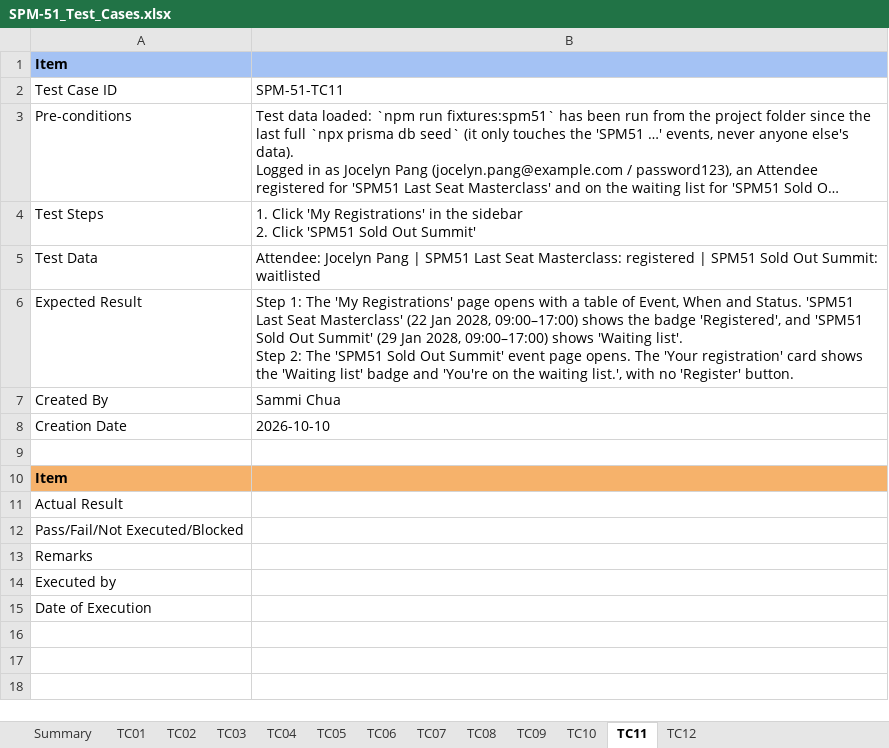
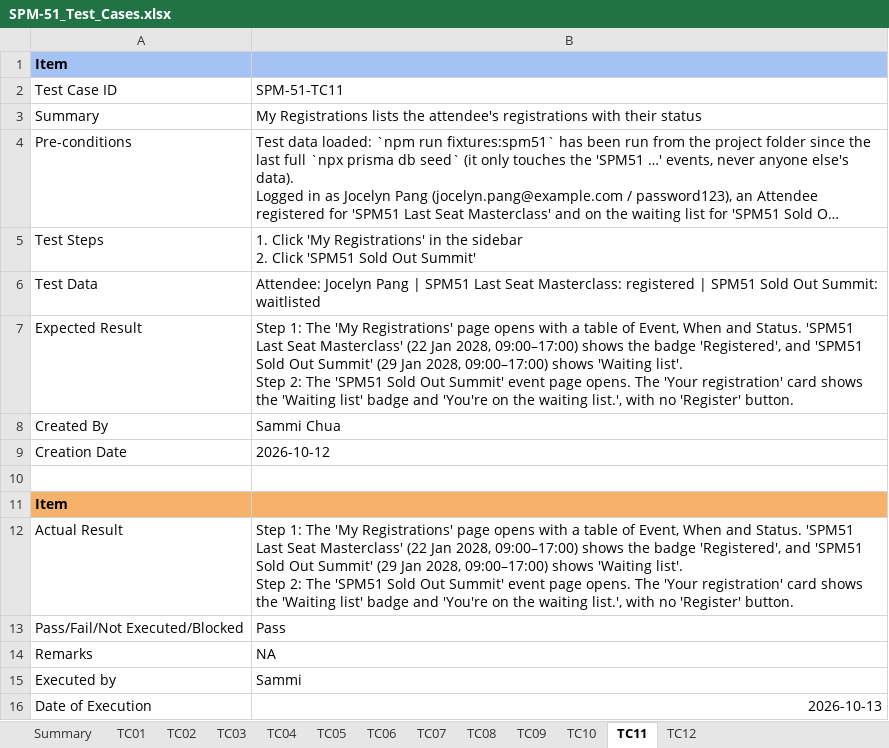
Before and after one commit to kchoongg/IS212, an Excel workbook: docs/test-cases/SPM-51_Test_Cases.xlsx, sheet TC11, drawn as a sheet; long unchanged cells end in …; values as stored, in another font and other column widths than the file's, no borders; addresses are those after the commit; ↵ is a line break in a cell; the diff names each change by its address in the sheet, - before the commit and + after, or states it on an @@ line.

```diff
--- a/docs/test-cases/SPM-51_Test_Cases.xlsx (sheet TC11)
+++ b/docs/test-cases/SPM-51_Test_Cases.xlsx (sheet TC11)
+row 3: Summary | My Registrations lists the attendee's registrations with their status
-B9: 2026-10-10
+B9: 2026-10-12
-B12: (empty)
+B12: Step 1: The 'My Registrations' page opens with a table of Event, When and Status. 'SPM51 Last Seat Masterclass' (22 Jan 2028, 09:00–17:00) shows the badge 'Registered', and 'SPM51 Sold Out Summit' (29 Jan 2028, 09:00–17:00) shows 'Waiting list'. ↵ Step 2: The 'SPM51 Sold Out Summit' event page opens. The 'Your registration' card shows the 'Waiting list' badge and 'You're on the waiting list.', with no 'Register' button.
-B13: (empty)
+B13: Pass
-B14: (empty)
+B14: NA
-B15: (empty)
+B15: Sammi
-B16: (empty)
+B16: 2026-10-13
```
Also changed, not shown: sheet TC07, sheet TC01, sheet TC05, sheet TC06, sheet TC08, sheet TC10, 5 more sheets, 1 other file.
